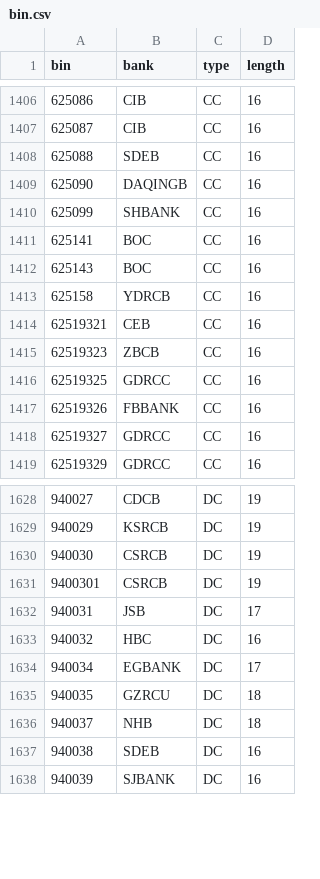
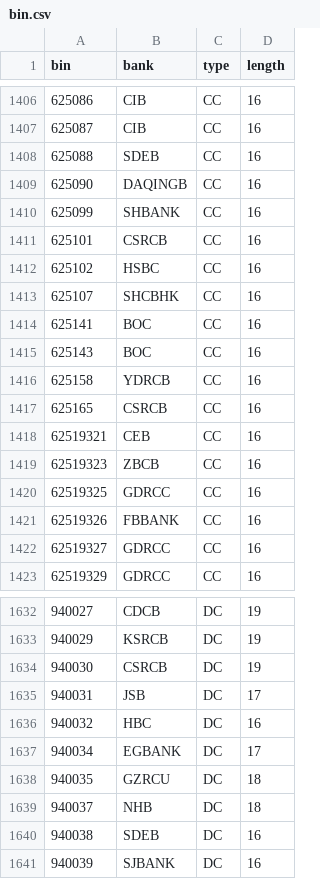
Before and after one commit to hexindai/bcbc, a CSV file: data/bin.csv, drawn as a sheet; only a part is shown, gaps mark what is left out.

```diff
--- a/data/bin.csv
+++ b/data/bin.csv
@@ -1410,2 +1410,5 @@ bin,bank,type,length
 625099,SHBANK,CC,16
+625101,CSRCB,CC,16
+625102,HSBC,CC,16
+625107,SHCBHK,CC,16
 625141,BOC,CC,16
@@ -1413,2 +1416,3 @@ bin,bank,type,length
 625158,YDRCB,CC,16
+625165,CSRCB,CC,16
 62519321,CEB,CC,16
@@ -1630,3 +1634,2 @@ bin,bank,type,length
 940030,CSRCB,DC,19
-9400301,CSRCB,DC,19
 940031,JSB,DC,17
```
Also changed, not shown: data/name.csv.
